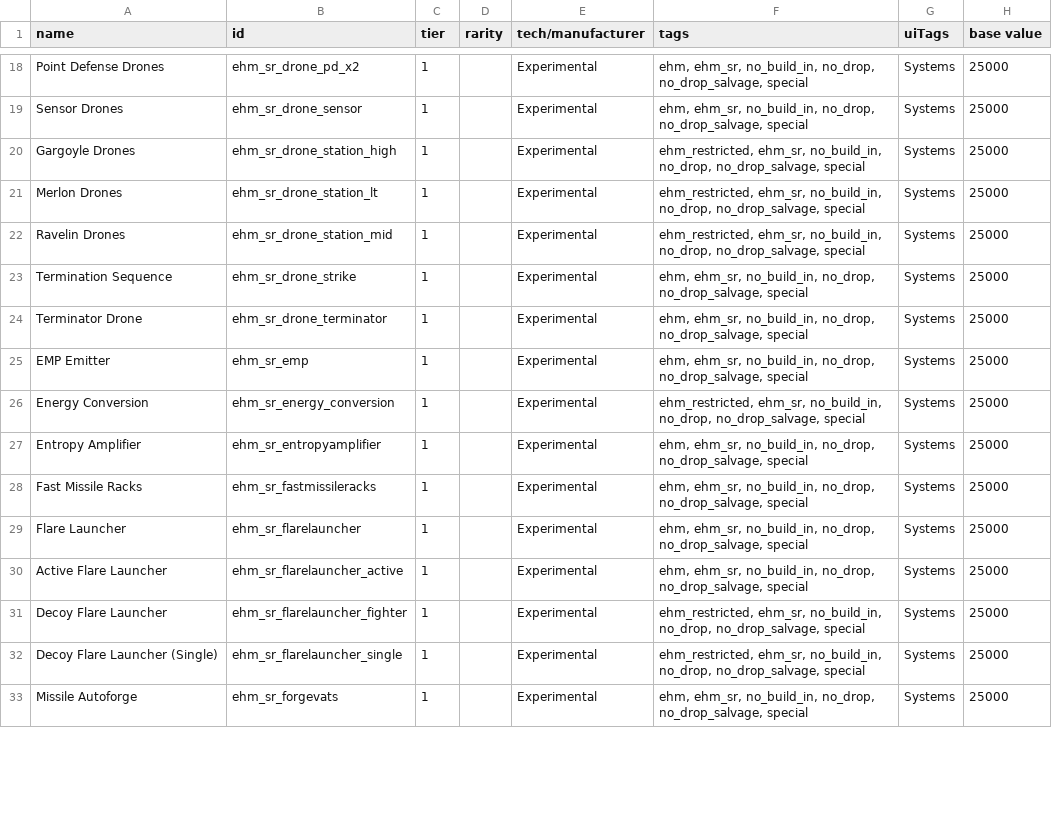
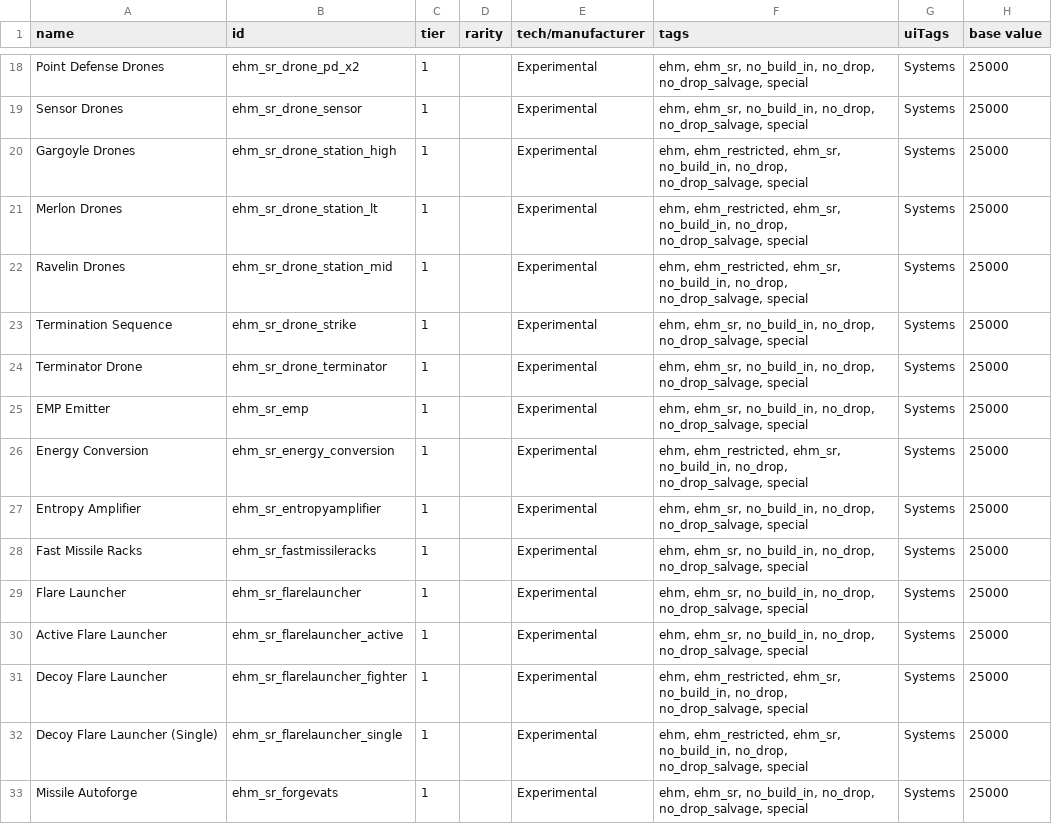
Before and after one commit to lyravega/lyr_ehm, a CSV file: data/hullmods/hull_mods.csv, drawn as a sheet; only a part is shown, gaps mark what is left out; the diff covers the shown part only; the diff names each change by its address in the sheet, - before the commit and + after, or states it on an @@ line.

```diff
--- a/data/hullmods/hull_mods.csv
+++ b/data/hullmods/hull_mods.csv
-F20:F22 (tags): ehm_restricted, ehm_sr,…
+F20:F22 (tags): ehm, ehm_restricted, ehm_sr,…
-F26 (tags): ehm_restricted, ehm_sr,…
+F26 (tags): ehm, ehm_restricted, ehm_sr,…
-F31:F32 (tags): ehm_restricted, ehm_sr,…
+F31:F32 (tags): ehm, ehm_restricted, ehm_sr,…
```
Also changed, not shown: 15 edited cells elsewhere in this file, data/weapons/weapon_data.csv, 4 other files.
